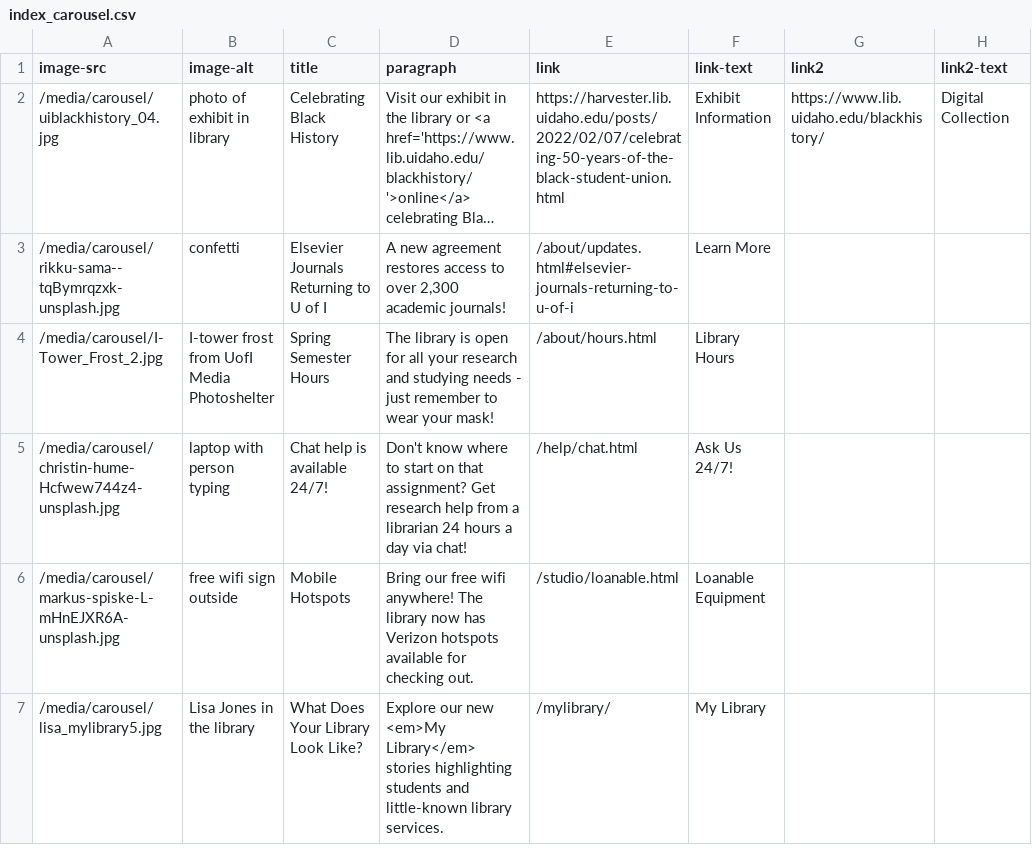
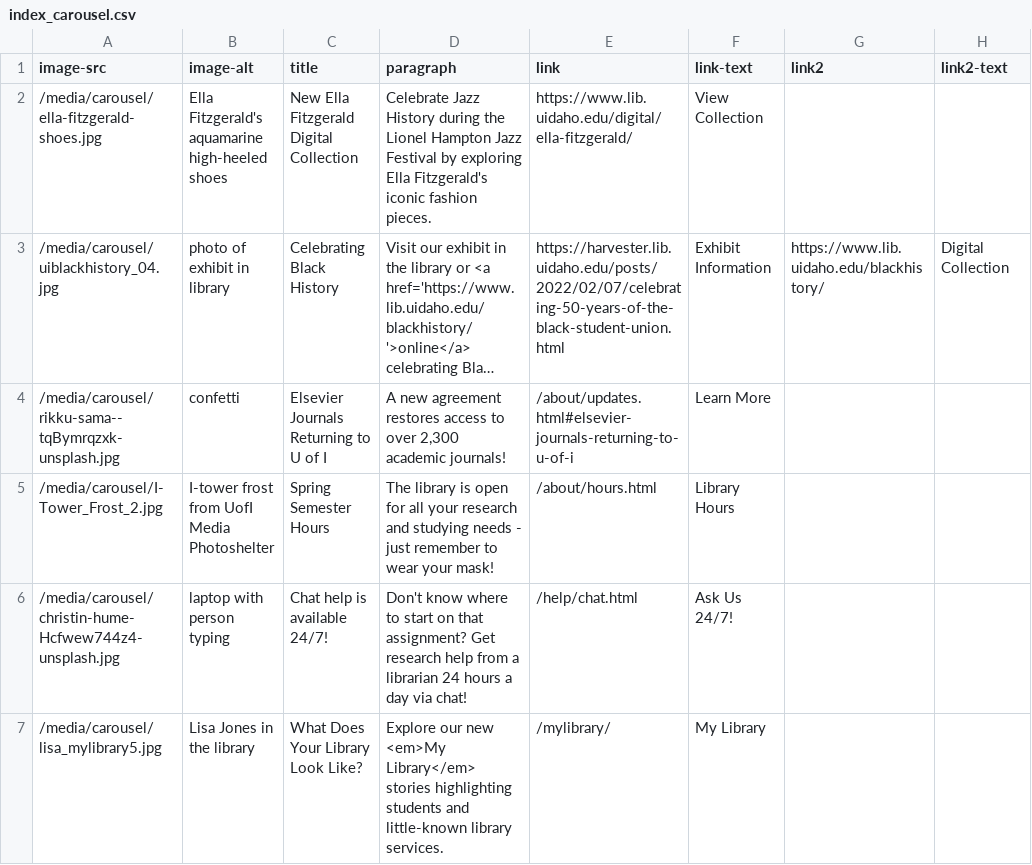
Before and after one commit to uidaholib/main-web-redesign_draft, a CSV file: _data/index_carousel.csv, drawn as a sheet; long unchanged cells end in …; removed rows and columns are numbered as before the commit, all else as after; the diff names each change by its address in the sheet, - before the commit and + after, or states it on an @@ line.

```diff
--- a/_data/index_carousel.csv
+++ b/_data/index_carousel.csv
+row 2: /media/carousel/ella-fitzgerald-shoes.jpg | Ella Fitzgerald's aquamarine high-heeled shoes | New Ella Fitzgerald Digital Collection | Celebrate Jazz History during the Lionel Hampton Jazz Festival by exploring Ella Fitzgerald's iconic fashion pieces. | https://www.lib.uidaho.edu/digital/ella-fitzgerald/ | View Collection
-row 6: /media/carousel/markus-spiske-L-mHnEJXR6A-unsplash.jpg | free wifi sign outside | Mobile Hotspots | Bring our free wifi anywhere! The library now has Verizon hotspots available for checking out. | /studio/loanable.html | Loanable Equipment
```
Also changed, not shown: _data/index_carousel_oldersaved.csv.
